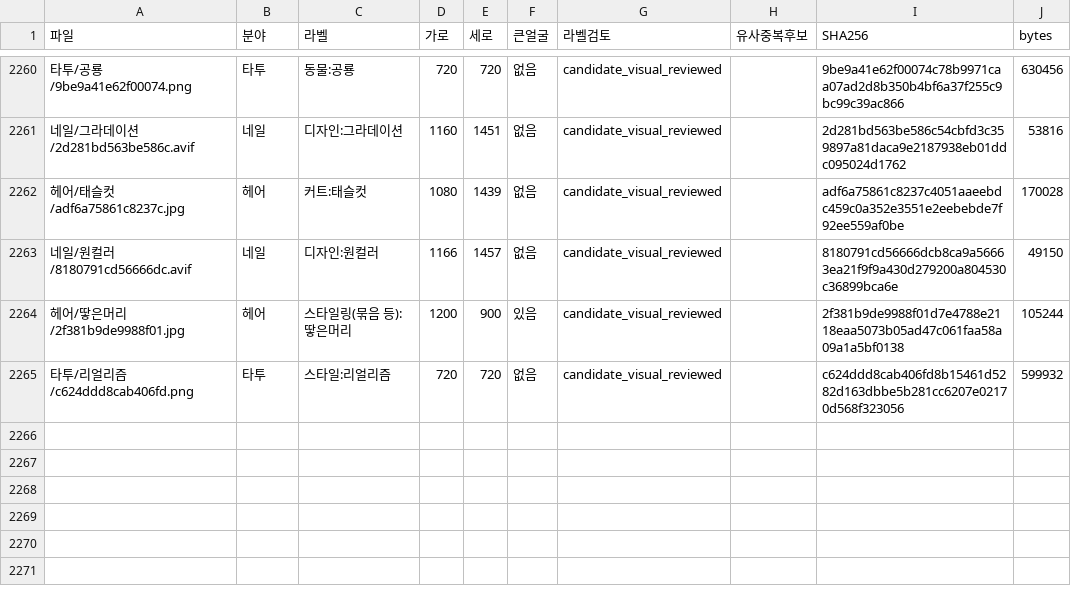
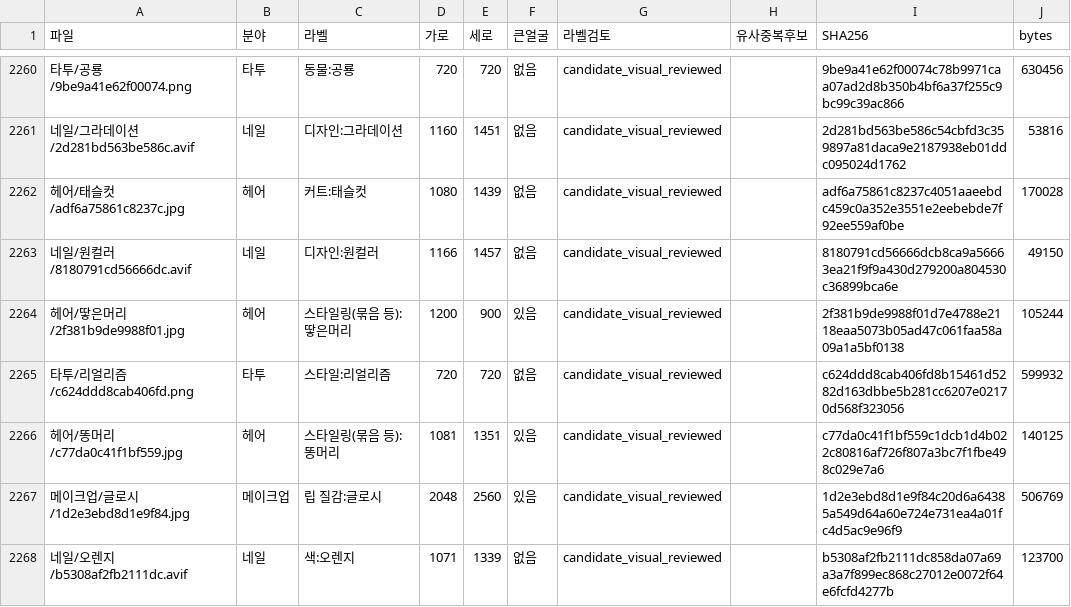
Before and after one commit to rudals906377/AI, a CSV file: collections/beauty-2026-10-20/사진목록.csv, drawn as a sheet; only a part is shown, gaps mark what is left out; the diff names each change by its address in the sheet, - before the commit and + after, or states it on an @@ line.

Commit message:
Add 3 reviewed shortage-label photos

```diff
--- a/collections/beauty-2026-10-20/사진목록.csv
+++ b/collections/beauty-2026-10-20/사진목록.csv
+row 2266: 헤어/똥머리/c77da0c41f1bf559.jpg | 헤어 | 스타일링(묶음 등):똥머리 | 1081 | 1351 | 있음 | candidate_visual_reviewed |  | c77da0c41f1bf559c1dcb1d4b022c80816af726f807a3bc7f1fbe498c029e7a6 | 140125
+row 2267: 메이크업/글로시/1d2e3ebd8d1e9f84.jpg | 메이크업 | 립 질감:글로시 | 2048 | 2560 | 있음 | candidate_visual_reviewed |  | 1d2e3ebd8d1e9f84c20d6a64385a549d64a60e724e731ea4a01fc4d5ac9e96f9 | 506769
+row 2268: 네일/오렌지/b5308af2fb2111dc.avif | 네일 | 색:오렌지 | 1071 | 1339 | 없음 | candidate_visual_reviewed |  | b5308af2fb2111dc858da07a69a3a7f899ec868c27012e0072f64e6fcfd4277b | 123700
```
Also changed, not shown: 6 other files.
